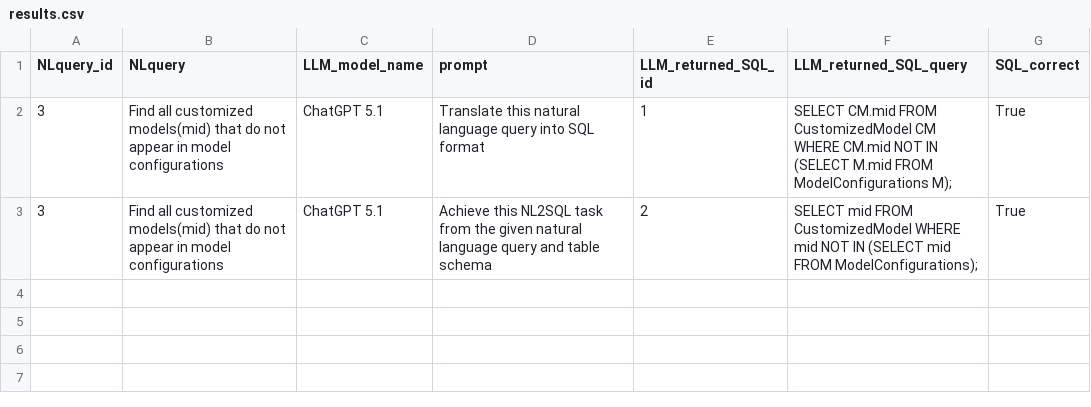
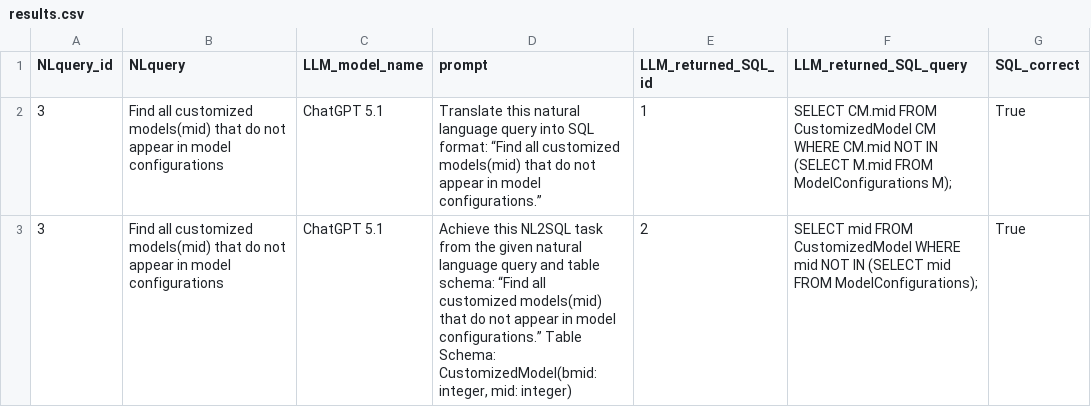
Before and after one commit to GrowTempt/CSS-122a-Project, a CSV file: results.csv, drawn as a sheet.

```diff
--- a/results.csv
+++ b/results.csv
@@ -1,3 +1,3 @@
 NLquery_id,NLquery,LLM_model_name,prompt,LLM_returned_SQL_id,LLM_returned_SQL_query,SQL_correct
-3,"Find all customized models(mid) that do not appear in model configurations","ChatGPT 5.1","Translate this natural language query into SQL format",1,"SELECT CM.mid FROM CustomizedModel CM WHERE CM.mid NOT IN (SELECT M.mid FROM ModelConfigurations M);",True
-3,"Find all customized models(mid) that do not appear in model configurations","ChatGPT 5.1","Achieve this NL2SQL task from the given natural language query and table schema",2,"SELECT mid FROM CustomizedModel WHERE mid NOT IN (SELECT mid FROM ModelConfigurations);",True
+3,"Find all customized models(mid) that do not appear in model configurations","ChatGPT 5.1","Translate this natural language query into SQL format: “Find all customized models(mid) that do not appear in model configurations.”",1,"SELECT CM.mid FROM CustomizedModel CM WHERE CM.mid NOT IN (SELECT M.mid FROM ModelConfigurations M);",True
+3,"Find all customized models(mid) that do not appear in model configurations","ChatGPT 5.1","Achieve this NL2SQL task from the given natural language query and table schema: “Find all customized models(mid) that do not appear in model configurations.” Table Schema: CustomizedModel(bmid: integer, mid: integer)",2,"SELECT mid FROM CustomizedModel WHERE mid NOT IN (SELECT mid FROM ModelConfigurations);",True
```
Also changed, not shown: 1 other file.
